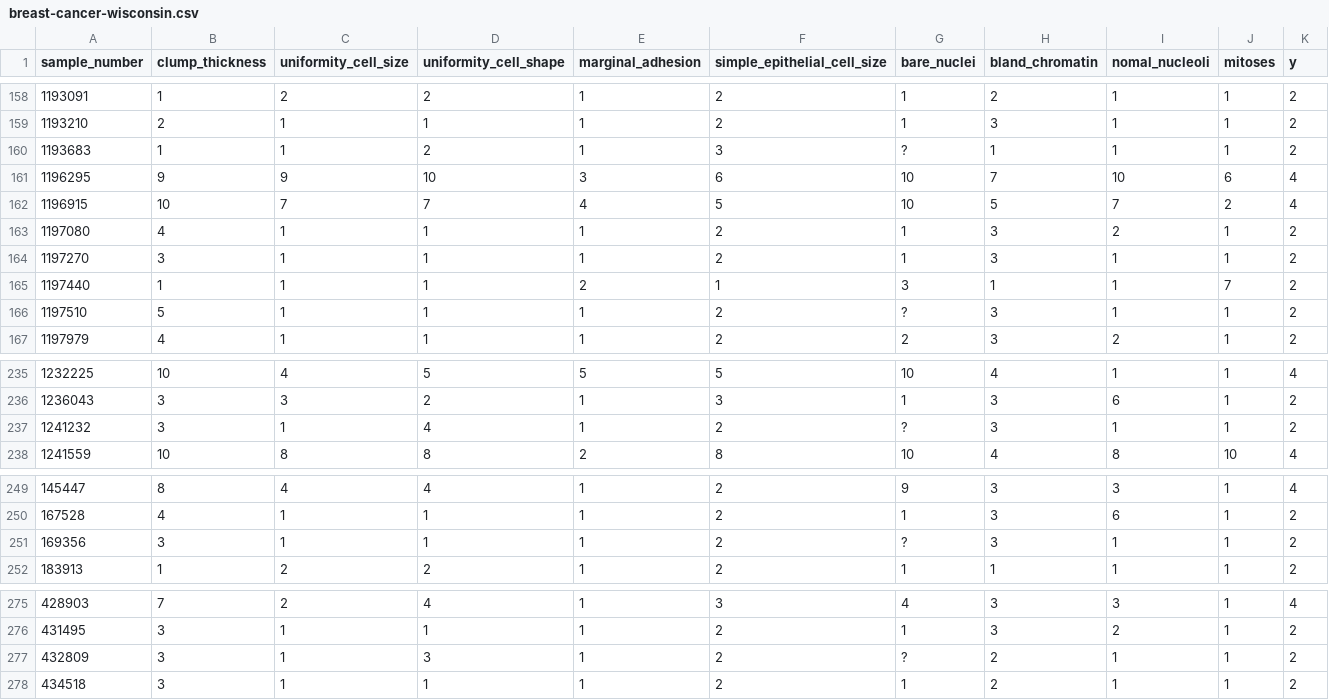
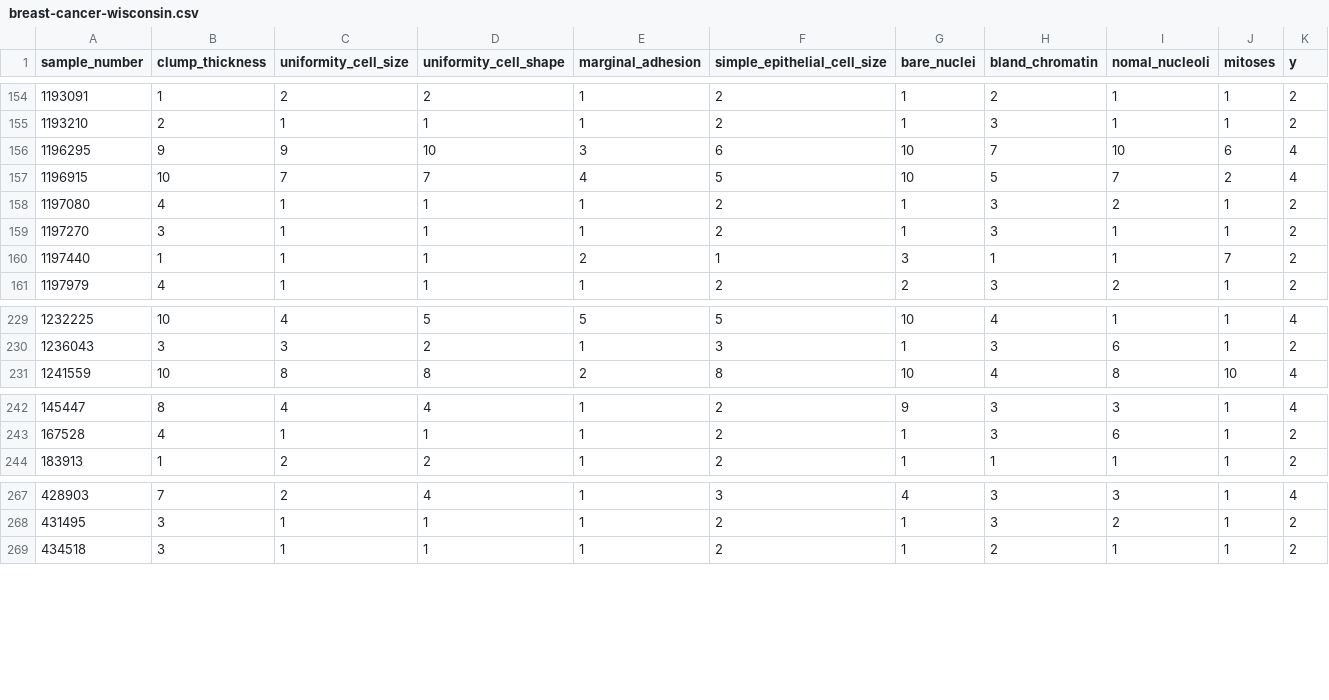
Before and after one commit to EliasICerezo/Neuroevolution, a CSV file: datasets/breast-cancer-wisconsin.csv, drawn as a sheet; only a part is shown, gaps mark what is left out; the diff covers the shown part only; the diff names each change by its address in the sheet, - before the commit and + after, or states it on an @@ line.

```diff
--- a/datasets/breast-cancer-wisconsin.csv
+++ b/datasets/breast-cancer-wisconsin.csv
-row 160: 1193683 | 1 | 1 | 2 | 1 | 3 | ? | 1 | 1 | 1 | 2
-row 166: 1197510 | 5 | 1 | 1 | 1 | 2 | ? | 3 | 1 | 1 | 2
-row 237: 1241232 | 3 | 1 | 4 | 1 | 2 | ? | 3 | 1 | 1 | 2
-row 251: 169356 | 3 | 1 | 1 | 1 | 2 | ? | 3 | 1 | 1 | 2
-row 277: 432809 | 3 | 1 | 3 | 1 | 2 | ? | 2 | 1 | 1 | 2
```
Also changed, not shown: 11 removed rows elsewhere in this file, datasets/processed.cleveland.csv, 2 other files.
